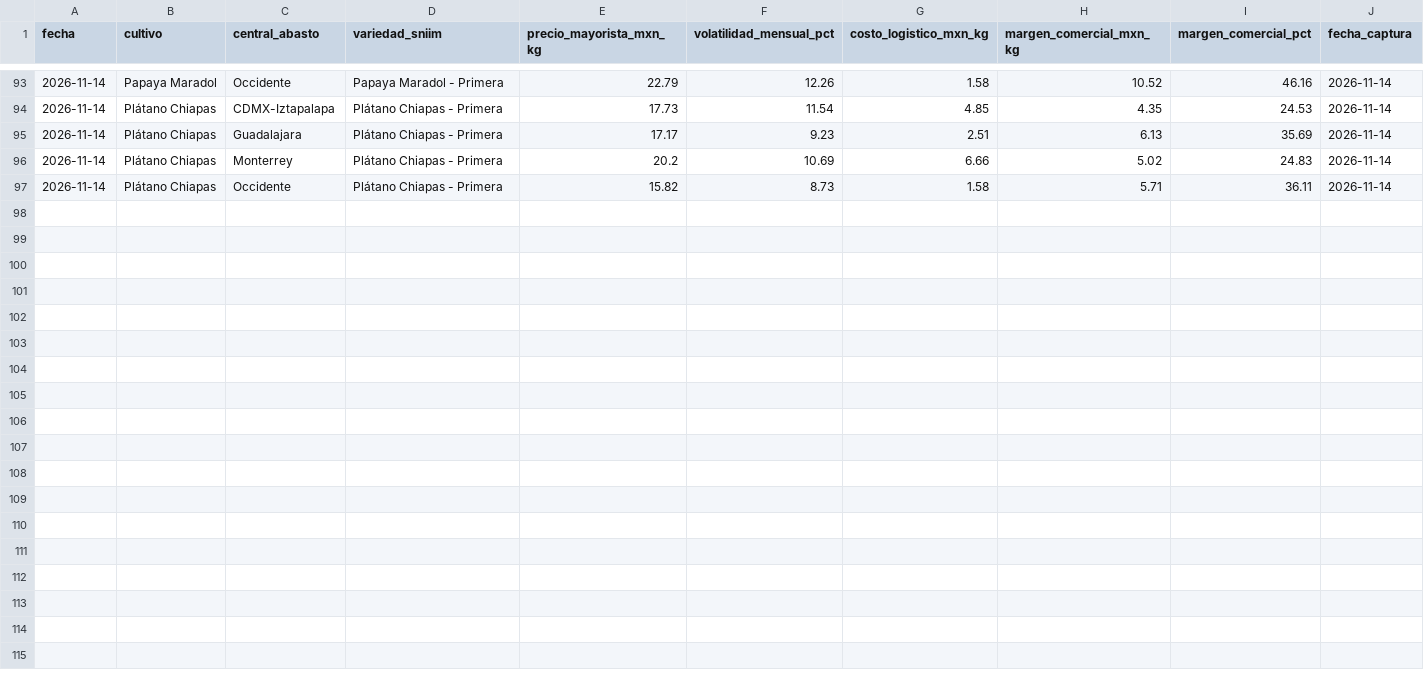
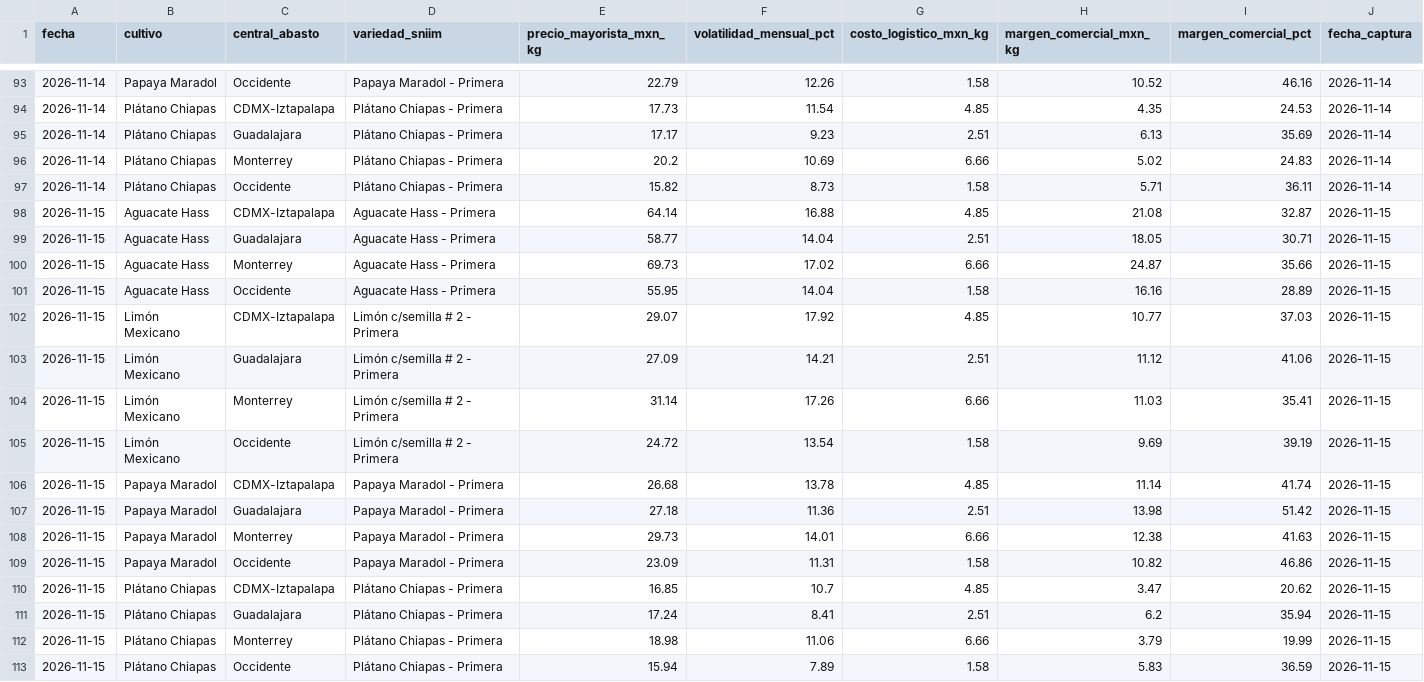
Before and after one commit to Elit-001/tdl-tintos-vargas, a CSV file: data/bronce/precios_captura_diaria.csv, drawn as a sheet; only a part is shown, gaps mark what is left out; rows hold the shown columns only; the diff names each change by its address in the sheet, - before the commit and + after, or states it on an @@ line.

```diff
--- a/data/bronce/precios_captura_diaria.csv
+++ b/data/bronce/precios_captura_diaria.csv
+row 98: 2026-11-15 | Aguacate Hass | CDMX-Iztapalapa | Aguacate Hass - Primera | 64.14 | 16.88 | 4.85 | 21.08 | 32.87 | 2026-11-15
+row 99: 2026-11-15 | Aguacate Hass | Guadalajara | Aguacate Hass - Primera | 58.77 | 14.04 | 2.51 | 18.05 | 30.71 | 2026-11-15
+row 100: 2026-11-15 | Aguacate Hass | Monterrey | Aguacate Hass - Primera | 69.73 | 17.02 | 6.66 | 24.87 | 35.66 | 2026-11-15
+row 101: 2026-11-15 | Aguacate Hass | Occidente | Aguacate Hass - Primera | 55.95 | 14.04 | 1.58 | 16.16 | 28.89 | 2026-11-15
+row 102: 2026-11-15 | Limón Mexicano | CDMX-Iztapalapa | Limón c/semilla # 2 - Primera | 29.07 | 17.92 | 4.85 | 10.77 | 37.03 | 2026-11-15
+row 103: 2026-11-15 | Limón Mexicano | Guadalajara | Limón c/semilla # 2 - Primera | 27.09 | 14.21 | 2.51 | 11.12 | 41.06 | 2026-11-15
+row 104: 2026-11-15 | Limón Mexicano | Monterrey | Limón c/semilla # 2 - Primera | 31.14 | 17.26 | 6.66 | 11.03 | 35.41 | 2026-11-15
+row 105: 2026-11-15 | Limón Mexicano | Occidente | Limón c/semilla # 2 - Primera | 24.72 | 13.54 | 1.58 | 9.69 | 39.19 | 2026-11-15
+row 106: 2026-11-15 | Papaya Maradol | CDMX-Iztapalapa | Papaya Maradol - Primera | 26.68 | 13.78 | 4.85 | 11.14 | 41.74 | 2026-11-15
+row 107: 2026-11-15 | Papaya Maradol | Guadalajara | Papaya Maradol - Primera | 27.18 | 11.36 | 2.51 | 13.98 | 51.42 | 2026-11-15
+row 108: 2026-11-15 | Papaya Maradol | Monterrey | Papaya Maradol - Primera | 29.73 | 14.01 | 6.66 | 12.38 | 41.63 | 2026-11-15
+row 109: 2026-11-15 | Papaya Maradol | Occidente | Papaya Maradol - Primera | 23.09 | 11.31 | 1.58 | 10.82 | 46.86 | 2026-11-15
+row 110: 2026-11-15 | Plátano Chiapas | CDMX-Iztapalapa | Plátano Chiapas - Primera | 16.85 | 10.7 | 4.85 | 3.47 | 20.62 | 2026-11-15
+row 111: 2026-11-15 | Plátano Chiapas | Guadalajara | Plátano Chiapas - Primera | 17.24 | 8.41 | 2.51 | 6.2 | 35.94 | 2026-11-15
+row 112: 2026-11-15 | Plátano Chiapas | Monterrey | Plátano Chiapas - Primera | 18.98 | 11.06 | 6.66 | 3.79 | 19.99 | 2026-11-15
+row 113: 2026-11-15 | Plátano Chiapas | Occidente | Plátano Chiapas - Primera | 15.94 | 7.89 | 1.58 | 5.83 | 36.59 | 2026-11-15
```
Also changed, not shown: calidad/bitacora_captura.csv, data/bronce/clima_captura_diaria.csv, 12 other files.
